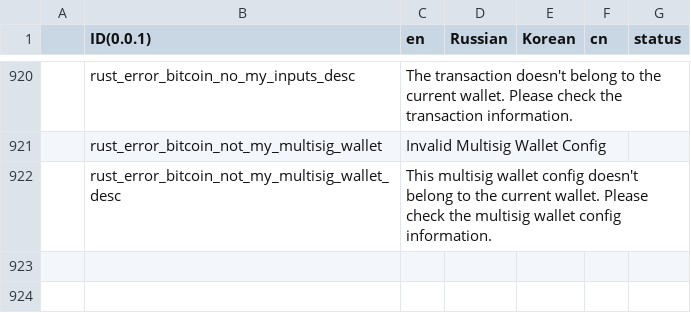
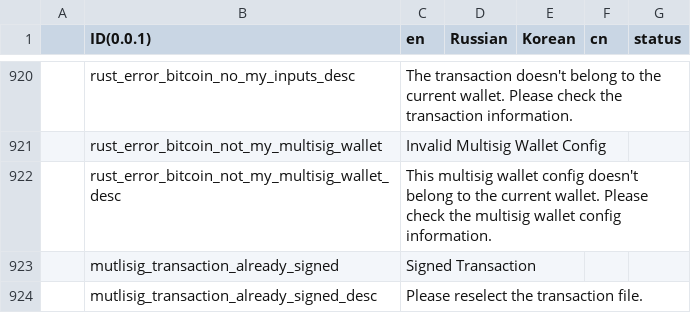
Before and after one commit to KeystoneHQ/keystone3-firmware, a CSV file: src/ui/lv_i18n/data.csv, drawn as a sheet; only a part is shown, gaps mark what is left out; the diff names each change by its address in the sheet, - before the commit and + after, or states it on an @@ line.

Commit message:
feat(multisig): popup an error modal when transaction already signed

```diff
--- a/src/ui/lv_i18n/data.csv
+++ b/src/ui/lv_i18n/data.csv
+row 923:  | mutlisig_transaction_already_signed | Signed Transaction
+row 924:  | mutlisig_transaction_already_signed_desc | Please reselect the transaction file.
```
Also changed, not shown: 5 other files.
